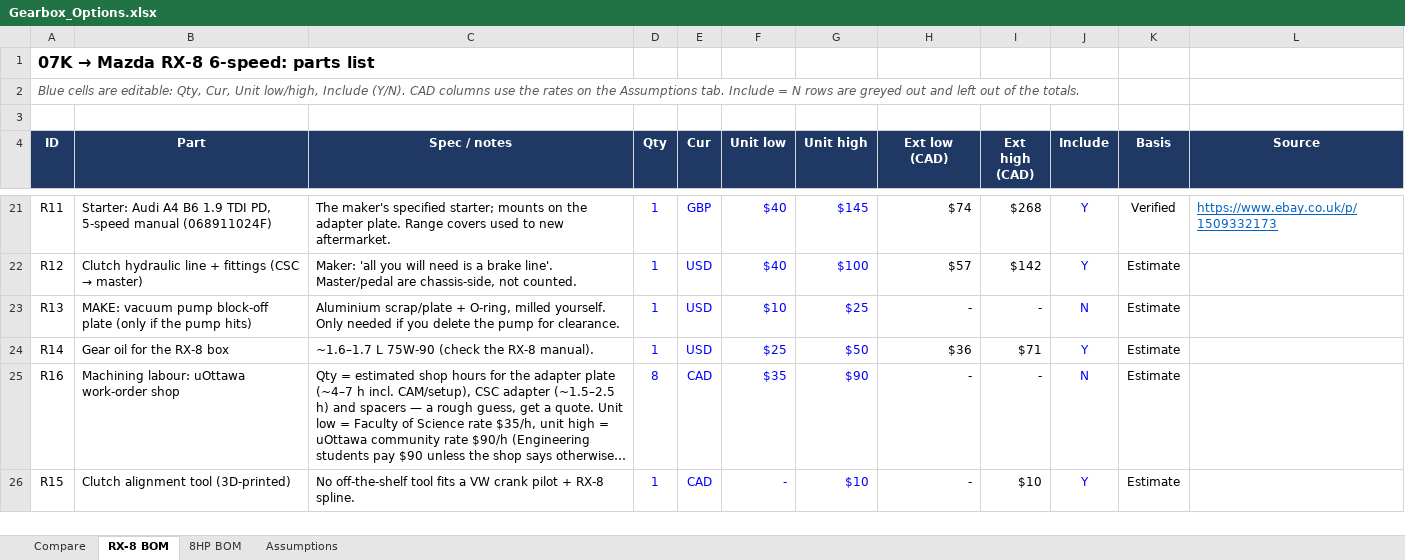
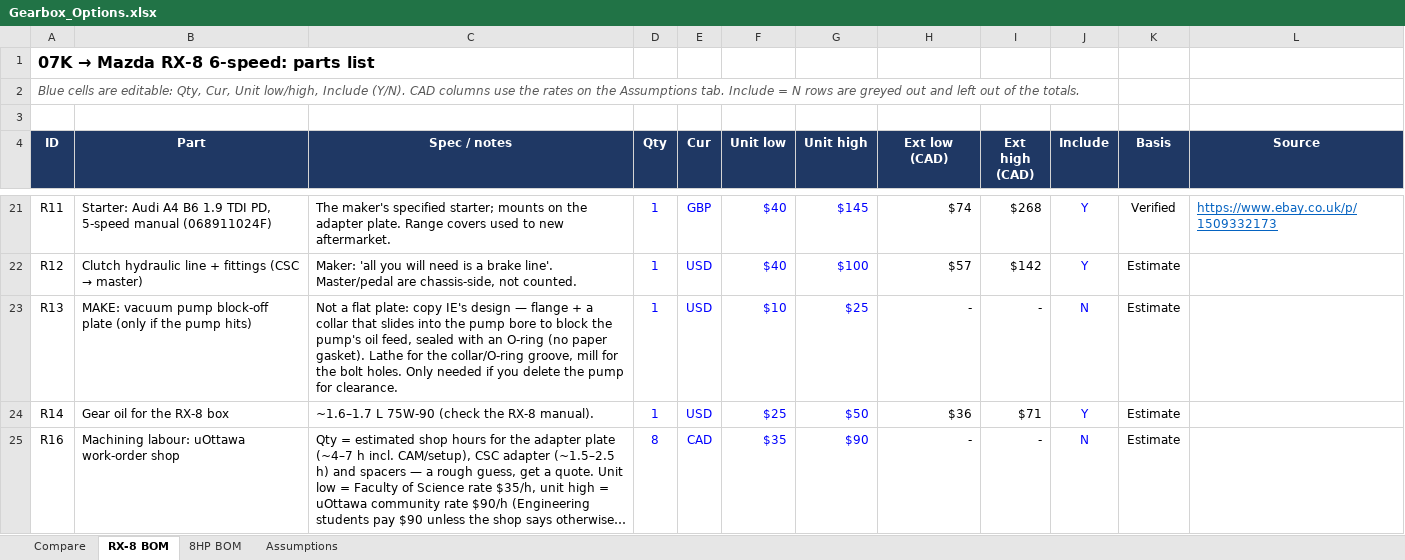
Before and after one commit to cooldude-7/07k_zn6, an Excel workbook: Gearbox_Options.xlsx, sheet RX-8 BOM, drawn as a sheet; only a part is shown, gaps mark what is left out; the shorter side is filled out with more unchanged rows; long unchanged cells end in …; values as stored, in another font and other column widths than the file's, no borders; conditional formats not drawn; the diff names each change by its address in the sheet, - before the commit and + after, or states it on an @@ line.

```diff
--- a/Gearbox_Options.xlsx (sheet RX-8 BOM)
+++ b/Gearbox_Options.xlsx (sheet RX-8 BOM)
-C23 (Spec / notes): Aluminium scrap/plate + O-ring, milled yourself. Only needed…
+C23 (Spec / notes): Not a flat plate: copy IE's design — flange + a collar that slides into the pump bore to block the pump's oil feed, sealed with an O-ring (no paper gasket). Lathe for the collar/O-ring groove, mill for the bolt holes. Only needed…
```
Also changed, not shown: 1 other file.
